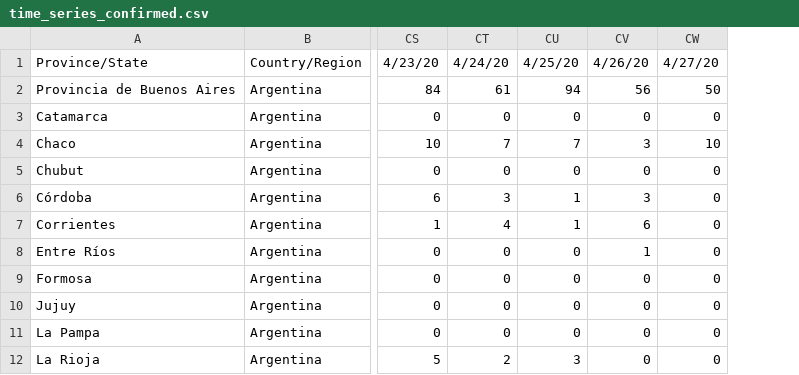
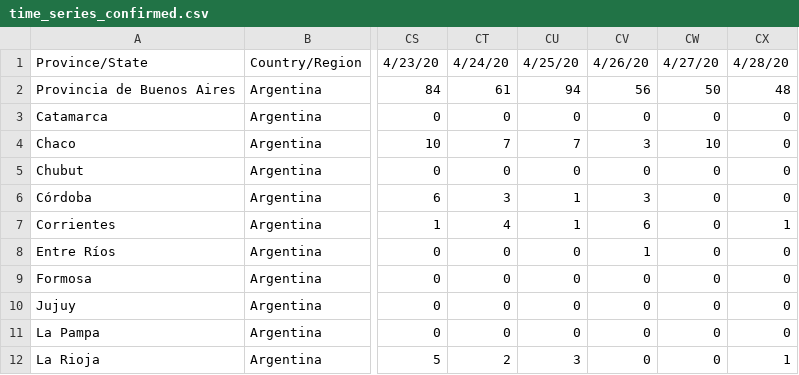
Before and after one commit to facttic/apibueno, a CSV file: app/data/time_series_confirmed.csv, drawn as a sheet; only a part is shown, gaps mark what is left out; the diff names each change by its address in the sheet, - before the commit and + after, or states it on an @@ line.

```diff
--- a/app/data/time_series_confirmed.csv
+++ b/app/data/time_series_confirmed.csv
+column CX, rows 1-12: 4/28/20 | 48 | 0 | 0 | 0 | 0 | 1 | 0 | 0 | 0 | 0 | 1
```
Also changed, not shown: app/data/time_series_deaths.csv, app/data/time_series_recovered.csv.
